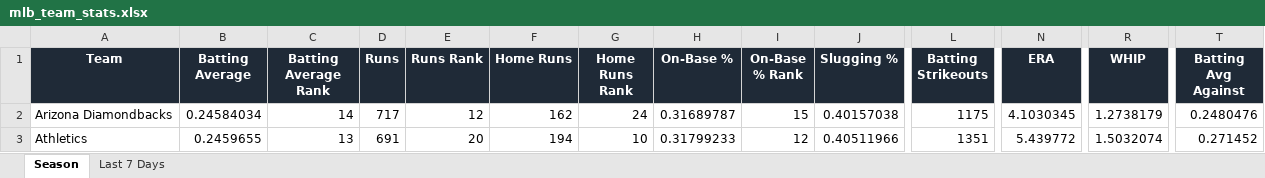
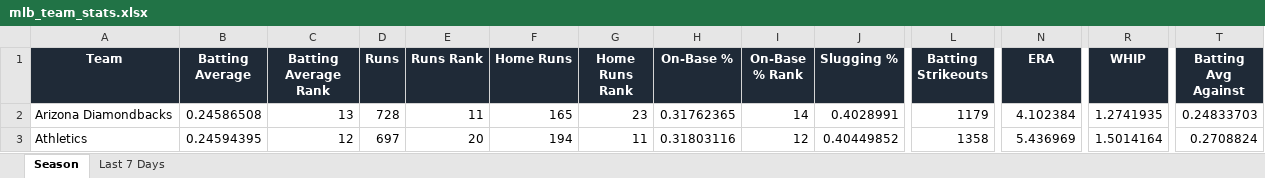
Before and after one commit to eskenazi2009/team-ranks, an Excel workbook: docs/data/mlb_team_stats.xlsx, sheet Season, drawn as a sheet; only a part is shown, gaps mark what is left out; values as stored, in another font and other column widths than the file's, no borders; conditional formats not drawn; the diff covers the shown part only; the diff names each change by its address in the sheet, - before the commit and + after, or states it on an @@ line.

```diff
--- a/docs/data/mlb_team_stats.xlsx (sheet Season)
+++ b/docs/data/mlb_team_stats.xlsx (sheet Season)
-B2 (Batting Average): 0.24584034
+B2 (Batting Average): 0.24586508
-C2 (Batting Average Rank): 14
+C2 (Batting Average Rank): 13
-D2 (Runs): 717
+D2 (Runs): 728
-E2 (Runs Rank): 12
+E2 (Runs Rank): 11
-F2 (Home Runs): 162
+F2 (Home Runs): 165
-G2 (Home Runs Rank): 24
+G2 (Home Runs Rank): 23
-H2 (On-Base %): 0.31689787
+H2 (On-Base %): 0.31762365
-I2 (On-Base % Rank): 15
+I2 (On-Base % Rank): 14
-J2 (Slugging %): 0.40157038
+J2 (Slugging %): 0.4028991
-L2 (Batting Strikeouts): 1175
+L2 (Batting Strikeouts): 1179
-N2 (ERA): 4.1030345
+N2 (ERA): 4.102384
-R2 (WHIP): 1.2738179
+R2 (WHIP): 1.2741935
-T2 (Batting Avg Against): 0.2480476
+T2 (Batting Avg Against): 0.24833703
-B3 (Batting Average): 0.2459655
+B3 (Batting Average): 0.24594395
-C3 (Batting Average Rank): 13
+C3 (Batting Average Rank): 12
-D3 (Runs): 691
+D3 (Runs): 697
-G3 (Home Runs Rank): 10
+G3 (Home Runs Rank): 11
-H3 (On-Base %): 0.31799233
+H3 (On-Base %): 0.31803116
-J3 (Slugging %): 0.40511966
+J3 (Slugging %): 0.40449852
-L3 (Batting Strikeouts): 1351
+L3 (Batting Strikeouts): 1358
-N3 (ERA): 5.439772
+N3 (ERA): 5.436969
-R3 (WHIP): 1.5032074
+R3 (WHIP): 1.5014164
-T3 (Batting Avg Against): 0.271452
+T3 (Batting Avg Against): 0.2708824
```
Also changed, not shown: 354 edited cells elsewhere in this sheet, sheet Last 7 Days, 3 other files.
